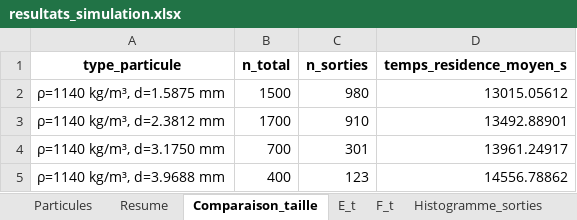
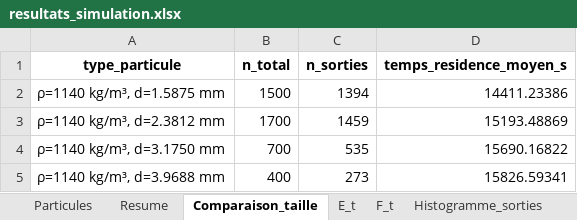
Before and after one commit to lucas44d/RTD_Modelisation, an Excel workbook: data/resultats_simulation.xlsx, sheet Comparaison_taille, drawn as a sheet; values as stored, in another font and other column widths than the file's, no borders; the diff names each change by its address in the sheet, - before the commit and + after, or states it on an @@ line.

```diff
--- a/data/resultats_simulation.xlsx (sheet Comparaison_taille)
+++ b/data/resultats_simulation.xlsx (sheet Comparaison_taille)
-C2 (n_sorties): 980
+C2 (n_sorties): 1394
-D2 (temps_residence_moyen_s): 13015.05612
+D2 (temps_residence_moyen_s): 14411.23386
-C3 (n_sorties): 910
+C3 (n_sorties): 1459
-D3 (temps_residence_moyen_s): 13492.88901
+D3 (temps_residence_moyen_s): 15193.48869
-C4 (n_sorties): 301
+C4 (n_sorties): 535
-D4 (temps_residence_moyen_s): 13961.24917
+D4 (temps_residence_moyen_s): 15690.16822
-C5 (n_sorties): 123
+C5 (n_sorties): 273
-D5 (temps_residence_moyen_s): 14556.78862
+D5 (temps_residence_moyen_s): 15826.59341
```
Also changed, not shown: sheet Particules, sheet Sorties_cumulees, sheet F_t, sheet E_t, sheet Histogramme_sorties, sheet Resume, 1 more sheet, charts or pictures, 5 other files.
